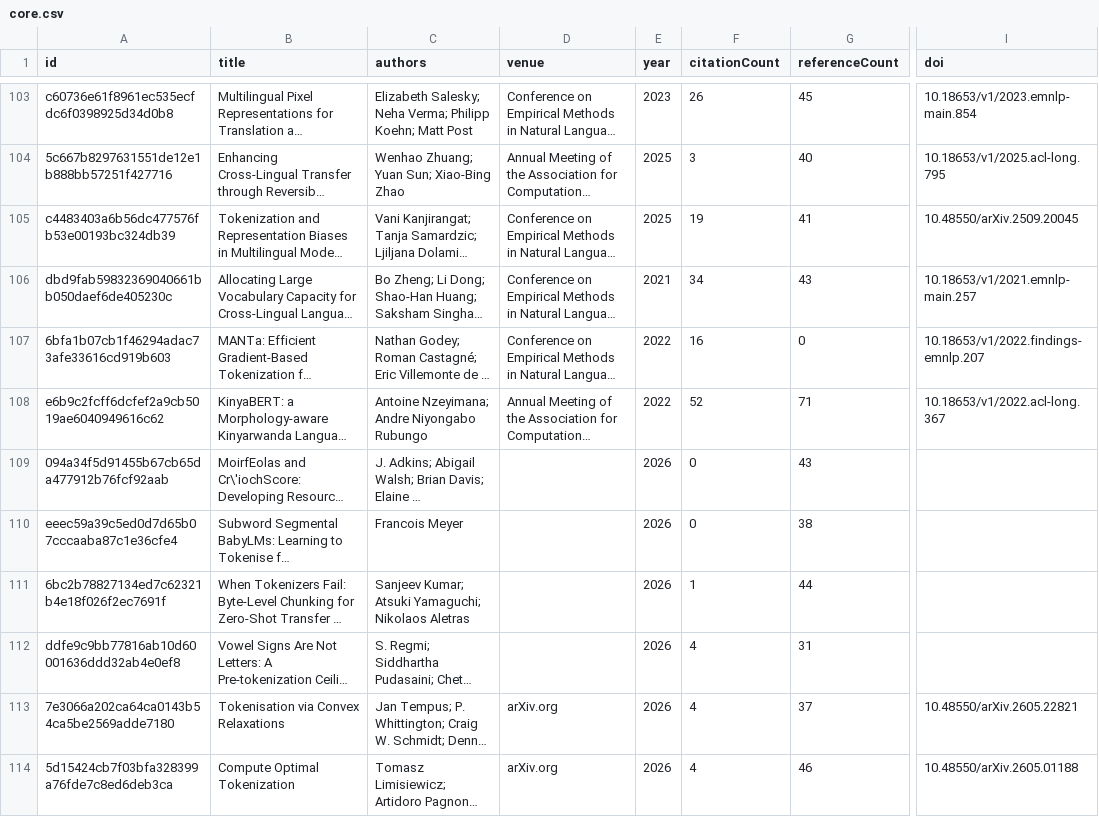
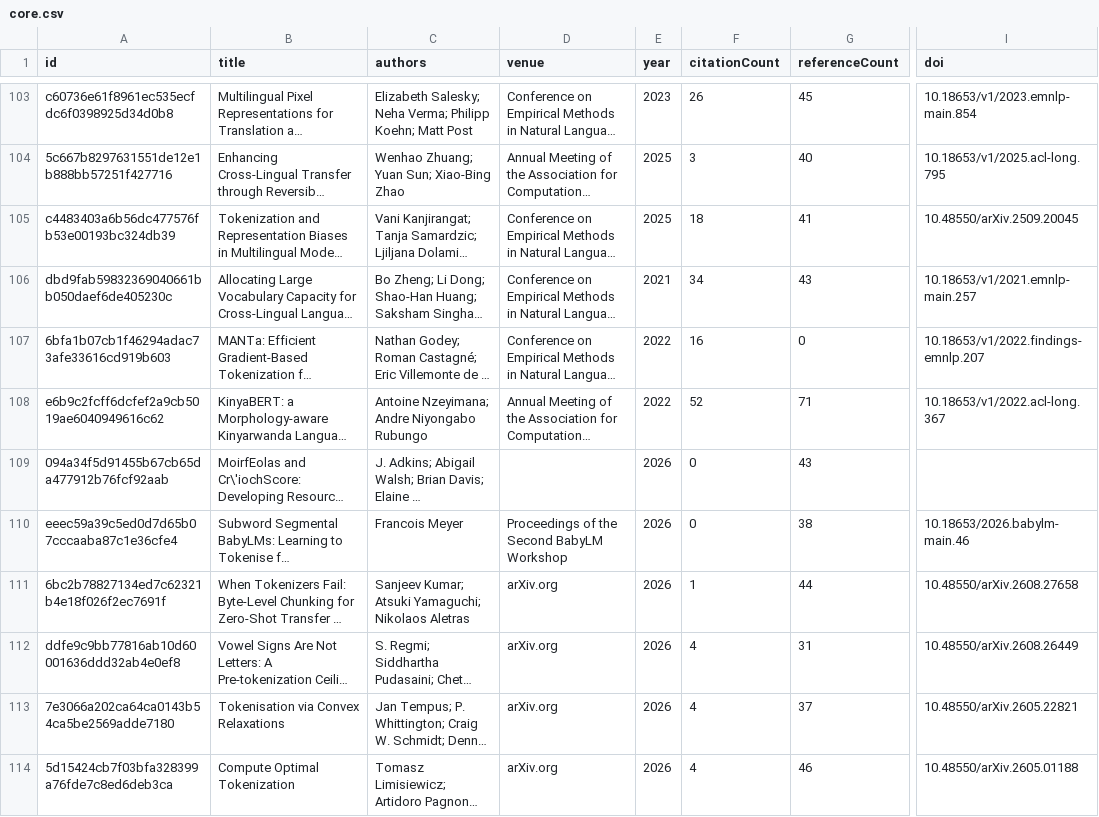
Before and after one commit to avijit-thawani/tokenization-in-nlp, a CSV file: data/core.csv, drawn as a sheet; only a part is shown, gaps mark what is left out; long unchanged cells end in …; the diff covers the shown part only; the diff names each change by its address in the sheet, - before the commit and + after, or states it on an @@ line.

```diff
--- a/data/core.csv
+++ b/data/core.csv
-F105 (citationCount): 19
+F105 (citationCount): 18
-D110 (venue): (empty)
+D110 (venue): Proceedings of the Second BabyLM Workshop
-I110 (doi): (empty)
+I110 (doi): 10.18653/2026.babylm-main.46
-D111:D112 (venue): (empty)
+D111:D112 (venue): arXiv.org
-I111 (doi): (empty)
+I111 (doi): 10.48550/arXiv.2608.27658
-I112 (doi): (empty)
+I112 (doi): 10.48550/arXiv.2608.26449
```
Also changed, not shown: 60 edited cells elsewhere in this file, 12 other files.
